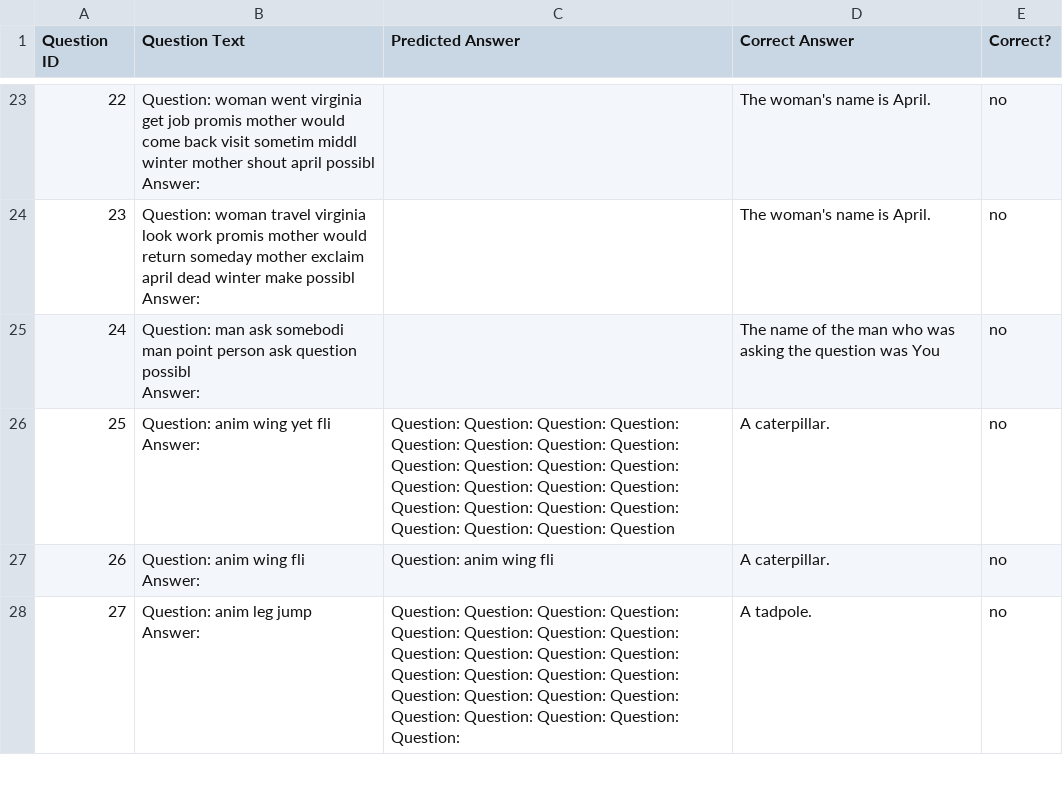
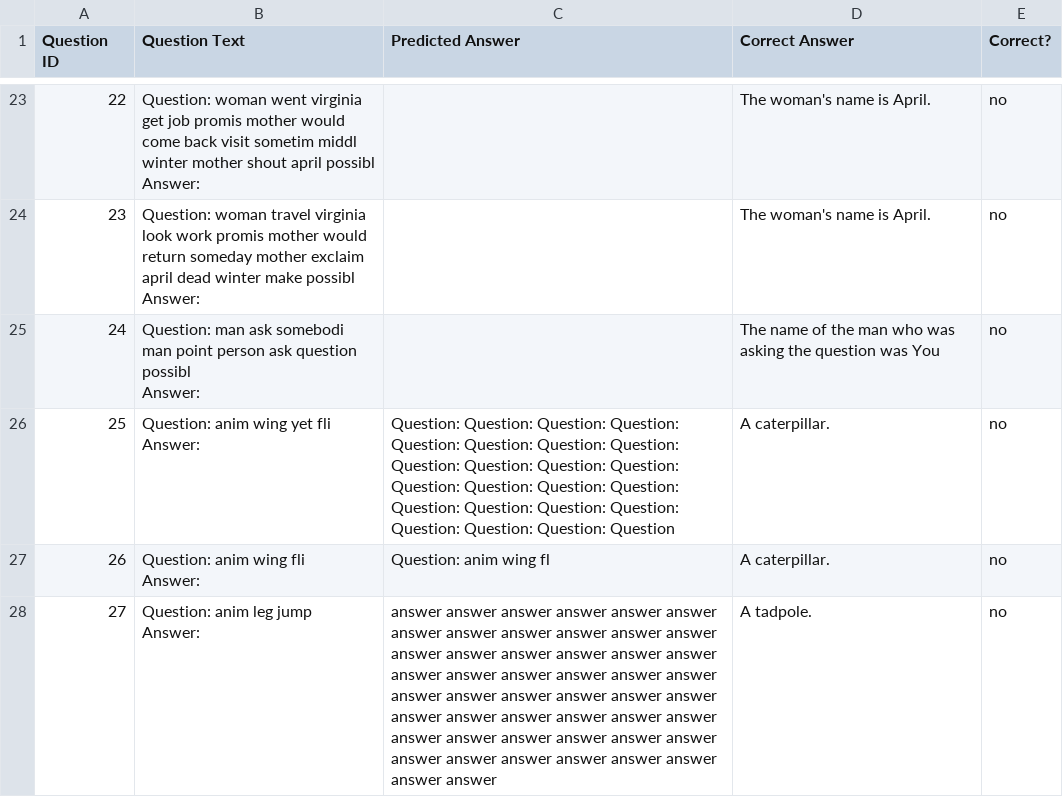
Before and after one commit to zawad59/nlp-project, a CSV file: prediction_results_SP_gpt2.csv, drawn as a sheet; only a part is shown, gaps mark what is left out; the diff covers the shown part only.

```diff
--- a/prediction_results_SP_gpt2.csv
+++ b/prediction_results_SP_gpt2.csv
@@ -51,5 +51,5 @@ Answer:",,The name of the man who was asking the question was You,no
 Answer:",Question: Question: Question: Question: Question: Question: Question: Question: Question: Question: Question: Question: Question: Question: Question: Question: Question: Question: Question: Question: Question: Question: Question: Question,A caterpillar.,no
-26,"Question: anim wing fli
-Answer:",Question: anim wing fli,A caterpillar.,no
-27,"Question: anim leg jump
-Answer:",Question: Question: Question: Question: Question: Question: Question: Question: Question: Question: Question: Question: Question: Question: Question: Question: Question: Question: Question: Question: Question: Question: Question: Question: Question:,A tadpole.,no
+26,"Question: anim wing fli
+Answer:",Question: anim wing fl,A caterpillar.,no
+27,"Question: anim leg jump
+Answer:",answer answer answer answer answer answer answer answer answer answer answer answer answer answer answer answer answer answer answer answer answer answer answer answer answer answer answer answer answer answer answer answer answer answer answer answer answer answer answer answer answer answer answer answer answer answer answer answer answer answer,A tadpole.,no
```
Also changed, not shown: 4 edited cells elsewhere in this file.
